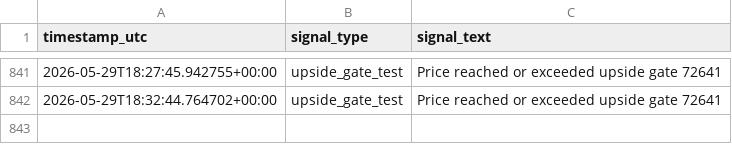
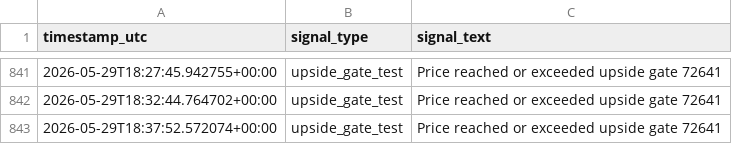
Before and after one commit to saunpri/watcher-public, a CSV file: signal_log.csv, drawn as a sheet; only a part is shown, gaps mark what is left out; the diff names each change by its address in the sheet, - before the commit and + after, or states it on an @@ line.

```diff
--- a/signal_log.csv
+++ b/signal_log.csv
+row 843: 2026-05-29T18:37:52.572074+00:00 | upside_gate_test | Price reached or exceeded upside gate 72641
```
Also changed, not shown: 3 other files.
